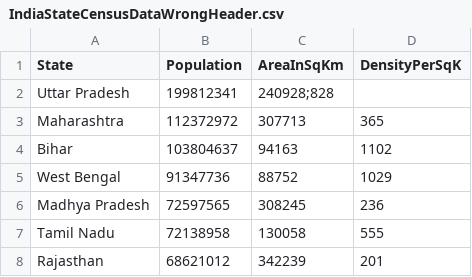
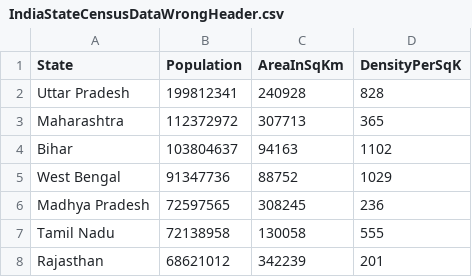
Before and after one commit to rakeshmadu/IndianStatesCensusAnalyser, a CSV file: src/main/resources/IndiaStateCensusDataWrongHeader.csv, drawn as a sheet; only a part is shown.

```diff
--- a/src/main/resources/IndiaStateCensusDataWrongHeader.csv
+++ b/src/main/resources/IndiaStateCensusDataWrongHeader.csv
@@ -1,3 +1,3 @@
 State,Population,AreaInSqKm,DensityPerSqK
-Uttar Pradesh,199812341,240928;828
+Uttar Pradesh,199812341,240928,828
 Maharashtra,112372972,307713,365
```
Also changed, not shown: src/main/resources/IndiaStateCensusDataWrongDelimiter.csv, 3 other files.
